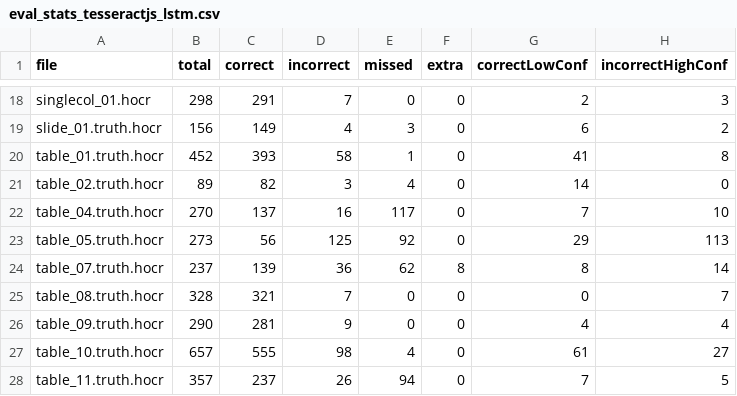
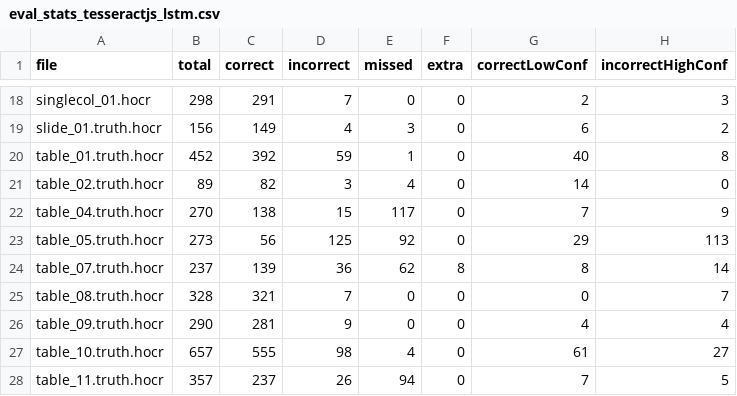
Before and after one commit to scribeocr/ocr-benchmark, a CSV file: stats/eval_stats_tesseractjs_lstm.csv, drawn as a sheet; only a part is shown, gaps mark what is left out.

Commit message:
Fixed errors in truth data

```diff
--- a/stats/eval_stats_tesseractjs_lstm.csv
+++ b/stats/eval_stats_tesseractjs_lstm.csv
@@ -19,5 +19,5 @@ file,total,correct,incorrect,missed,extra,correctLowConf,incorrectHighConf
 "slide_01.truth.hocr",156,149,4,3,0,6,2
-"table_01.truth.hocr",452,393,58,1,0,41,8
+"table_01.truth.hocr",452,392,59,1,0,40,8
 "table_02.truth.hocr",89,82,3,4,0,14,0
-"table_04.truth.hocr",270,137,16,117,0,7,10
+"table_04.truth.hocr",270,138,15,117,0,7,9
 "table_05.truth.hocr",273,56,125,92,0,29,113
```
Also changed, not shown: stats/eval_stats_scribejs.csv, 3 other files.
